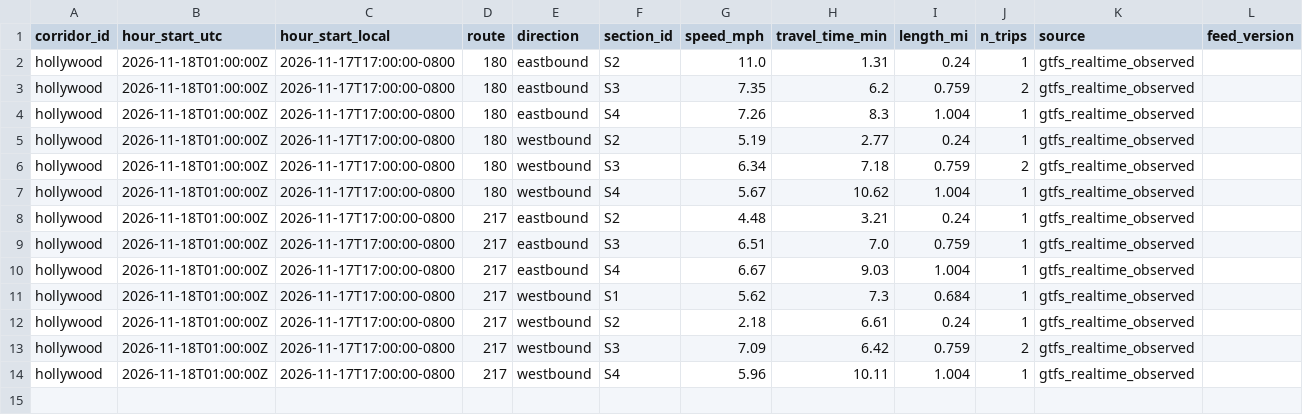
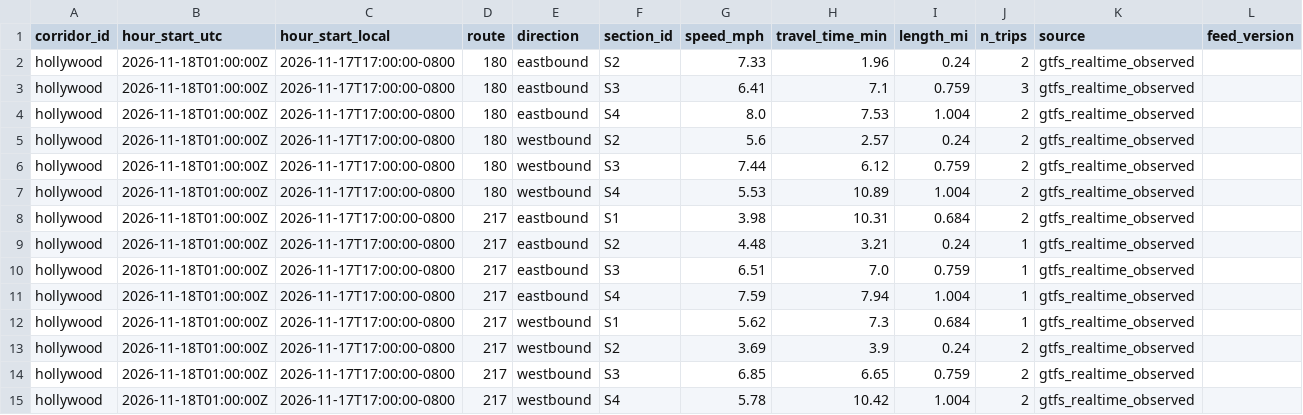
Before and after one commit to here/aviary, a CSV file: data/corridors/hollywood/observed/hollywood_observed_2026-11.csv, drawn as a sheet.

```diff
--- a/data/corridors/hollywood/observed/hollywood_observed_2026-11.csv
+++ b/data/corridors/hollywood/observed/hollywood_observed_2026-11.csv
@@ -1,14 +1,15 @@
 corridor_id,hour_start_utc,hour_start_local,route,direction,section_id,speed_mph,travel_time_min,length_mi,n_trips,source,feed_version
-hollywood,2026-11-18T01:00:00Z,2026-11-17T17:00:00-0800,180,eastbound,S2,11.0,1.31,0.24,1,gtfs_realtime_observed,
-hollywood,2026-11-18T01:00:00Z,2026-11-17T17:00:00-0800,180,eastbound,S3,7.35,6.2,0.759,2,gtfs_realtime_observed,
-hollywood,2026-11-18T01:00:00Z,2026-11-17T17:00:00-0800,180,eastbound,S4,7.26,8.3,1.004,1,gtfs_realtime_observed,
-hollywood,2026-11-18T01:00:00Z,2026-11-17T17:00:00-0800,180,westbound,S2,5.19,2.77,0.24,1,gtfs_realtime_observed,
-hollywood,2026-11-18T01:00:00Z,2026-11-17T17:00:00-0800,180,westbound,S3,6.34,7.18,0.759,2,gtfs_realtime_observed,
-hollywood,2026-11-18T01:00:00Z,2026-11-17T17:00:00-0800,180,westbound,S4,5.67,10.62,1.004,1,gtfs_realtime_observed,
+hollywood,2026-11-18T01:00:00Z,2026-11-17T17:00:00-0800,180,eastbound,S2,7.33,1.96,0.24,2,gtfs_realtime_observed,
+hollywood,2026-11-18T01:00:00Z,2026-11-17T17:00:00-0800,180,eastbound,S3,6.41,7.1,0.759,3,gtfs_realtime_observed,
+hollywood,2026-11-18T01:00:00Z,2026-11-17T17:00:00-0800,180,eastbound,S4,8.0,7.53,1.004,2,gtfs_realtime_observed,
+hollywood,2026-11-18T01:00:00Z,2026-11-17T17:00:00-0800,180,westbound,S2,5.6,2.57,0.24,2,gtfs_realtime_observed,
+hollywood,2026-11-18T01:00:00Z,2026-11-17T17:00:00-0800,180,westbound,S3,7.44,6.12,0.759,2,gtfs_realtime_observed,
+hollywood,2026-11-18T01:00:00Z,2026-11-17T17:00:00-0800,180,westbound,S4,5.53,10.89,1.004,2,gtfs_realtime_observed,
+hollywood,2026-11-18T01:00:00Z,2026-11-17T17:00:00-0800,217,eastbound,S1,3.98,10.31,0.684,2,gtfs_realtime_observed,
 hollywood,2026-11-18T01:00:00Z,2026-11-17T17:00:00-0800,217,eastbound,S2,4.48,3.21,0.24,1,gtfs_realtime_observed,
 hollywood,2026-11-18T01:00:00Z,2026-11-17T17:00:00-0800,217,eastbound,S3,6.51,7.0,0.759,1,gtfs_realtime_observed,
-hollywood,2026-11-18T01:00:00Z,2026-11-17T17:00:00-0800,217,eastbound,S4,6.67,9.03,1.004,1,gtfs_realtime_observed,
+hollywood,2026-11-18T01:00:00Z,2026-11-17T17:00:00-0800,217,eastbound,S4,7.59,7.94,1.004,1,gtfs_realtime_observed,
 hollywood,2026-11-18T01:00:00Z,2026-11-17T17:00:00-0800,217,westbound,S1,5.62,7.3,0.684,1,gtfs_realtime_observed,
-hollywood,2026-11-18T01:00:00Z,2026-11-17T17:00:00-0800,217,westbound,S2,2.18,6.61,0.24,1,gtfs_realtime_observed,
-hollywood,2026-11-18T01:00:00Z,2026-11-17T17:00:00-0800,217,westbound,S3,7.09,6.42,0.759,2,gtfs_realtime_observed,
-hollywood,2026-11-18T01:00:00Z,2026-11-17T17:00:00-0800,217,westbound,S4,5.96,10.11,1.004,1,gtfs_realtime_observed,
+hollywood,2026-11-18T01:00:00Z,2026-11-17T17:00:00-0800,217,westbound,S2,3.69,3.9,0.24,2,gtfs_realtime_observed,
+hollywood,2026-11-18T01:00:00Z,2026-11-17T17:00:00-0800,217,westbound,S3,6.85,6.65,0.759,2,gtfs_realtime_observed,
+hollywood,2026-11-18T01:00:00Z,2026-11-17T17:00:00-0800,217,westbound,S4,5.78,10.42,1.004,2,gtfs_realtime_observed,
```
Also changed, not shown: data/corridors/sunset/observed/sunset_observed_2026-11.csv, data/observed/vermont_observed_2026-11.csv.
